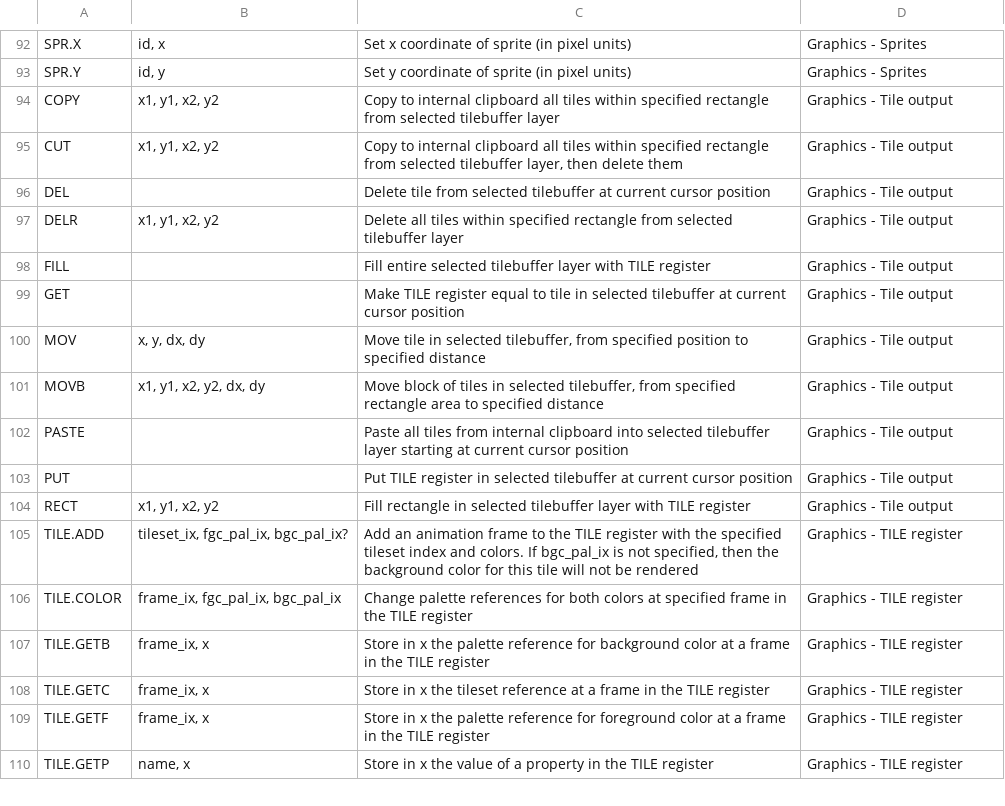
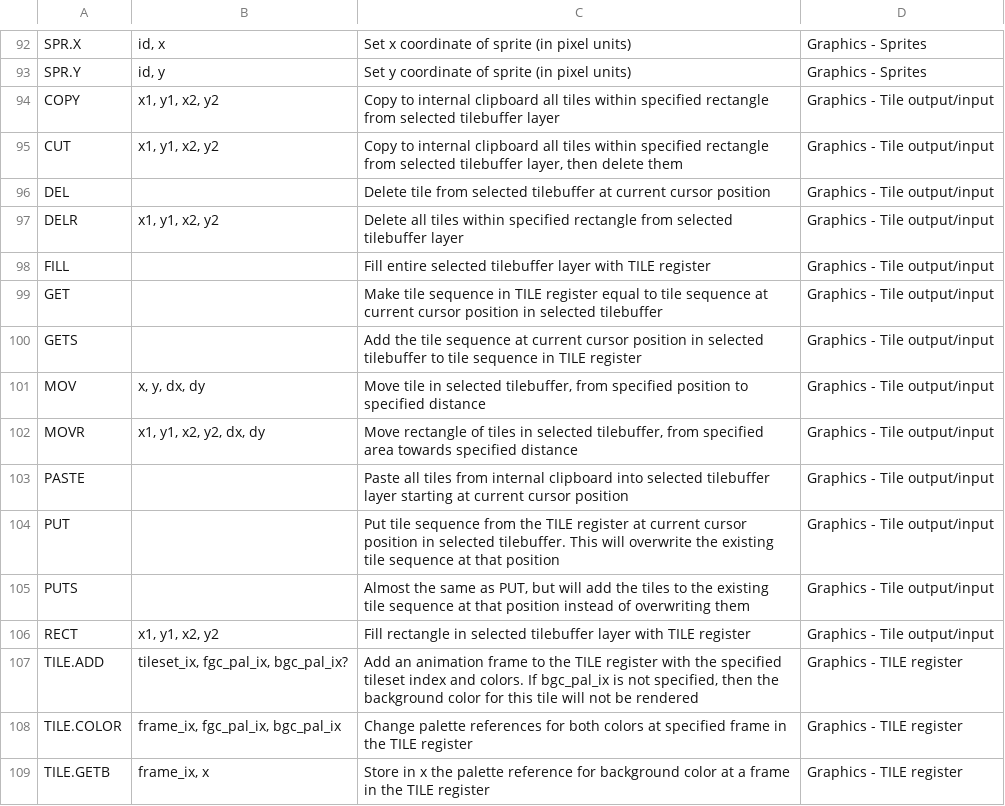
Before and after one commit to FernandoAiresCastello/PTM, a TSV file: v0.2b/Build/docs/docgen_src.tsv, drawn as a sheet; only a part is shown, gaps mark what is left out; the shorter side is filled out with more unchanged rows.

```diff
--- a/v0.2b/Build/docs/docgen_src.tsv
+++ b/v0.2b/Build/docs/docgen_src.tsv
@@ -93,13 +93,15 @@ SPR.X 	 id, x	Set x coordinate of sprite (in pixel units)	Graphics - Sprites
 SPR.Y 	 id, y	Set y coordinate of sprite (in pixel units)	Graphics - Sprites
-COPY 	 x1, y1, x2, y2	Copy to internal clipboard all tiles within specified rectangle from selected tilebuffer layer	Graphics - Tile output
-CUT 	 x1, y1, x2, y2	Copy to internal clipboard all tiles within specified rectangle from selected tilebuffer layer, then delete them	Graphics - Tile output
-DEL 		Delete tile from selected tilebuffer at current cursor position	Graphics - Tile output
-DELR 	 x1, y1, x2, y2	Delete all tiles within specified rectangle from selected tilebuffer layer	Graphics - Tile output
-FILL 		Fill entire selected tilebuffer layer with TILE register	Graphics - Tile output
-GET 		Make TILE register equal to tile in selected tilebuffer at current cursor position	Graphics - Tile output
-MOV 	 x, y, dx, dy	Move tile in selected tilebuffer, from specified position to specified distance	Graphics - Tile output
-MOVB 	 x1, y1, x2, y2, dx, dy	Move block of tiles in selected tilebuffer, from specified rectangle area to specified distance	Graphics - Tile output
-PASTE 		Paste all tiles from internal clipboard into selected tilebuffer layer starting at current cursor position	Graphics - Tile output
-PUT 		Put TILE register in selected tilebuffer at current cursor position	Graphics - Tile output
-RECT 	 x1, y1, x2, y2	Fill rectangle in selected tilebuffer layer with TILE register	Graphics - Tile output
+COPY 	 x1, y1, x2, y2	Copy to internal clipboard all tiles within specified rectangle from selected tilebuffer layer	Graphics - Tile output/input
+CUT 	 x1, y1, x2, y2	Copy to internal clipboard all tiles within specified rectangle from selected tilebuffer layer, then delete them	Graphics - Tile output/input
+DEL 		Delete tile from selected tilebuffer at current cursor position	Graphics - Tile output/input
+DELR 	 x1, y1, x2, y2	Delete all tiles within specified rectangle from selected tilebuffer layer	Graphics - Tile output/input
+FILL 		Fill entire selected tilebuffer layer with TILE register	Graphics - Tile output/input
+GET 		Make tile sequence in TILE register equal to tile sequence at current cursor position in selected tilebuffer	Graphics - Tile output/input
+GETS 		Add the tile sequence at current cursor position in selected tilebuffer to tile sequence in TILE register 	Graphics - Tile output/input
+MOV 	 x, y, dx, dy	Move tile in selected tilebuffer, from specified position to specified distance	Graphics - Tile output/input
+MOVR 	 x1, y1, x2, y2, dx, dy	Move rectangle of tiles in selected tilebuffer, from specified area towards specified distance	Graphics - Tile output/input
+PASTE 		Paste all tiles from internal clipboard into selected tilebuffer layer starting at current cursor position	Graphics - Tile output/input
+PUT 		Put tile sequence from the TILE register at current cursor position in selected tilebuffer. This will overwrite the existing tile sequence at that position	Graphics - Tile output/input
+PUTS 		Almost the same as PUT, but will add the tiles to the existing tile sequence at that position instead of overwriting them	Graphics - Tile output/input
+RECT 	 x1, y1, x2, y2	Fill rectangle in selected tilebuffer layer with TILE register	Graphics - Tile output/input
 TILE.ADD 	 tileset_ix, fgc_pal_ix, bgc_pal_ix?	Add an animation frame to the TILE register with the specified tileset index and colors. If bgc_pal_ix is not specified, then the background color for this tile will not be rendered	Graphics - TILE register
```
Also changed, not shown: 11 other files.
